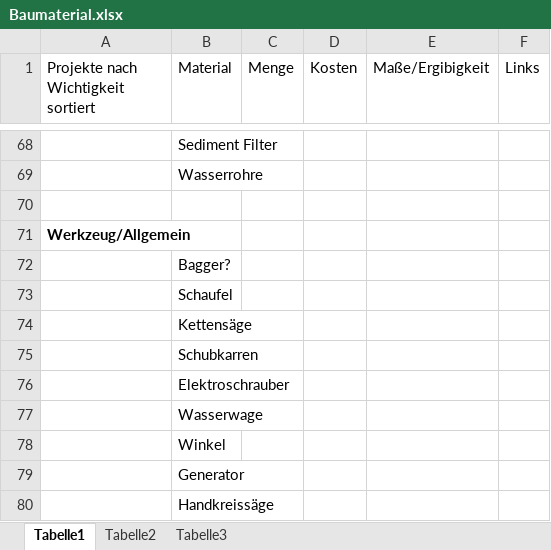
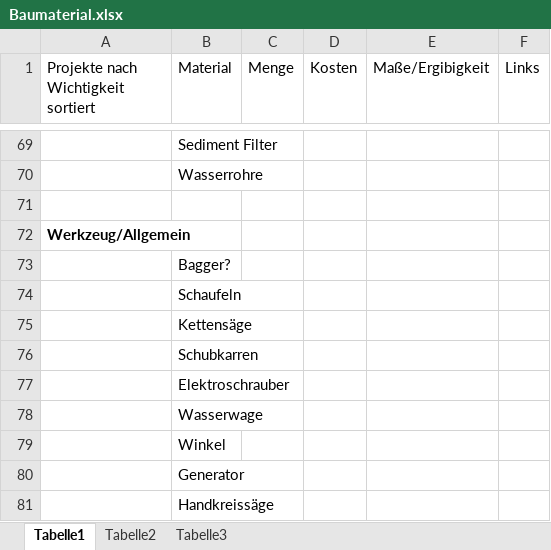
Before and after one commit to scuolan/huette, an Excel workbook: Baumaterial.xlsx, sheet Tabelle1, drawn as a sheet; only a part is shown, gaps mark what is left out; values as stored, in another font and other column widths than the file's, no borders; addresses are those after the commit; the diff covers the shown part only; the diff names each change by its address in the sheet, - before the commit and + after, or states it on an @@ line.

```diff
--- a/Baumaterial.xlsx (sheet Tabelle1)
+++ b/Baumaterial.xlsx (sheet Tabelle1)
-B74 (Material): Schaufel
+B74 (Material): Schaufeln
```
Also changed, not shown: 3 added rows and 5 edited cells elsewhere in this sheet.
